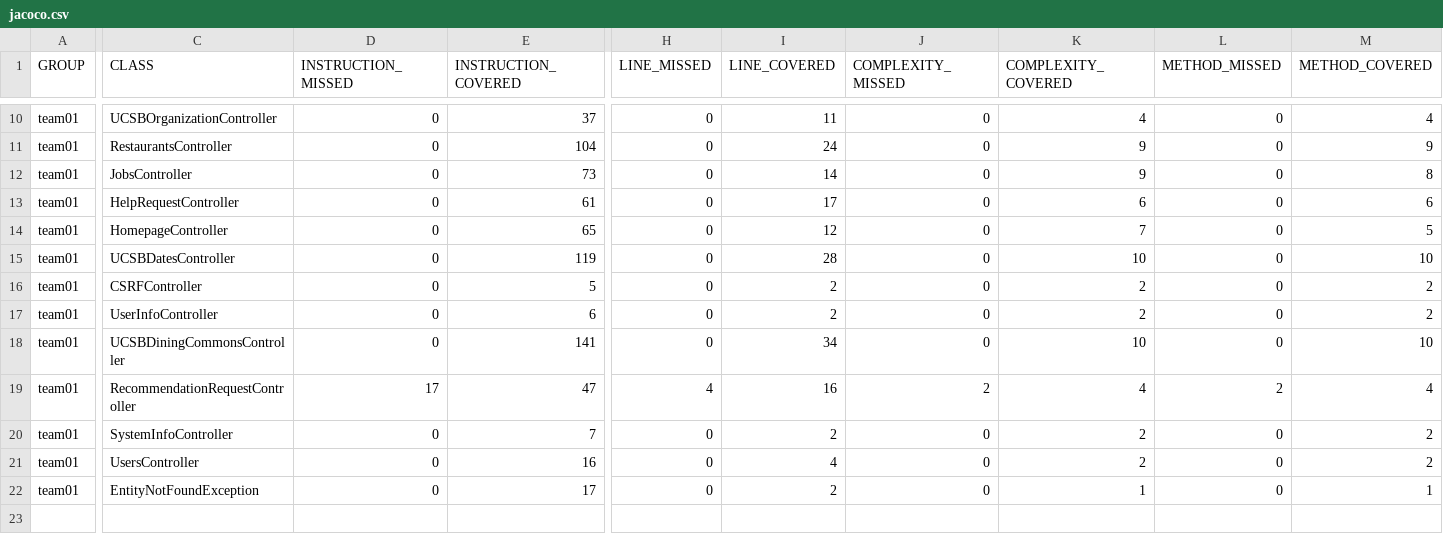
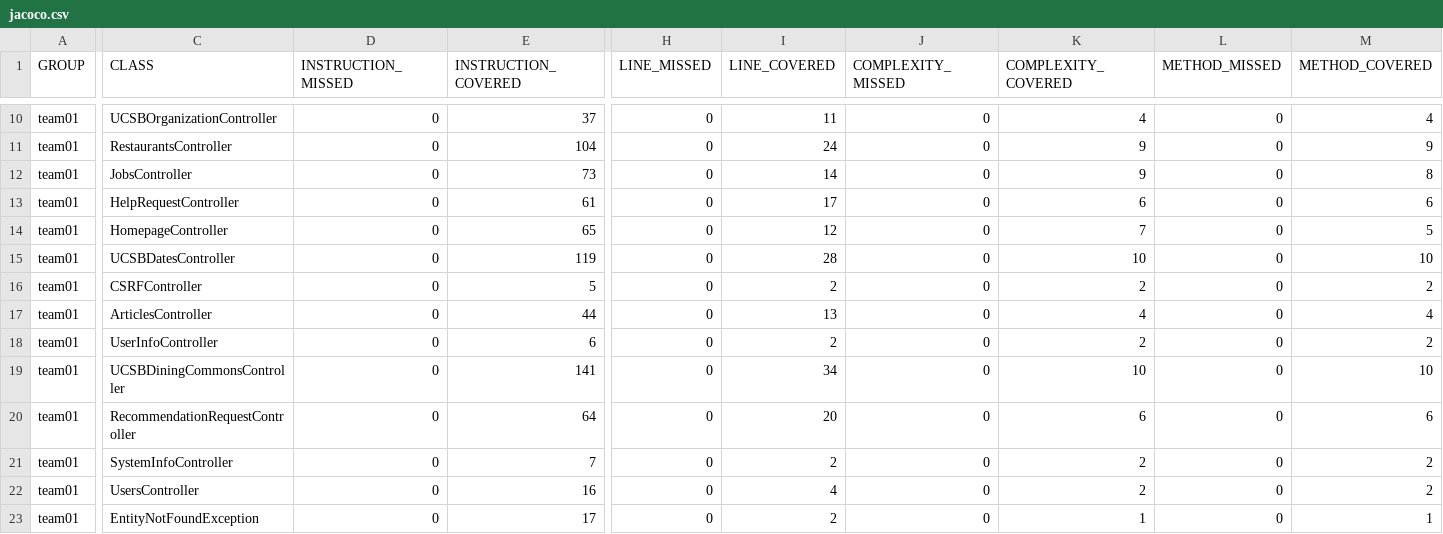
Before and after one commit to ucsb-cs156-s26/team01-s26-06, a CSV file: prs/72/jacoco/jacoco.csv, drawn as a sheet; only a part is shown, gaps mark what is left out; addresses are those after the commit; rows hold the shown columns only; the diff names each change by its address in the sheet, - before the commit and + after, or states it on an @@ line.

Commit message:
Deploying to gh-pages from @ ucsb-cs156-s26/team01-s26-06@11d17a9da445f637a69fc8caec3d12096207c12d 🚀

```diff
--- a/prs/72/jacoco/jacoco.csv
+++ b/prs/72/jacoco/jacoco.csv
+row 17: team01 | ArticlesController | 0 | 44 | 0 | 13 | 0 | 4 | 0 | 4
-D20 (INSTRUCTION_MISSED): 17
+D20 (INSTRUCTION_MISSED): 0
-E20 (INSTRUCTION_COVERED): 47
+E20 (INSTRUCTION_COVERED): 64
-H20 (LINE_MISSED): 4
+H20 (LINE_MISSED): 0
-I20 (LINE_COVERED): 16
+I20 (LINE_COVERED): 20
-J20 (COMPLEXITY_MISSED): 2
+J20 (COMPLEXITY_MISSED): 0
-K20 (COMPLEXITY_COVERED): 4
+K20 (COMPLEXITY_COVERED): 6
-L20 (METHOD_MISSED): 2
+L20 (METHOD_MISSED): 0
-M20 (METHOD_COVERED): 4
+M20 (METHOD_COVERED): 6
```
Also changed, not shown: 9 other files.
